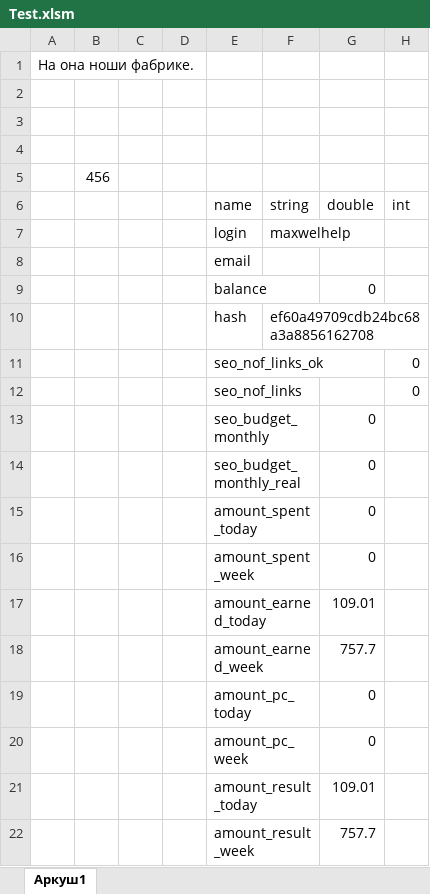
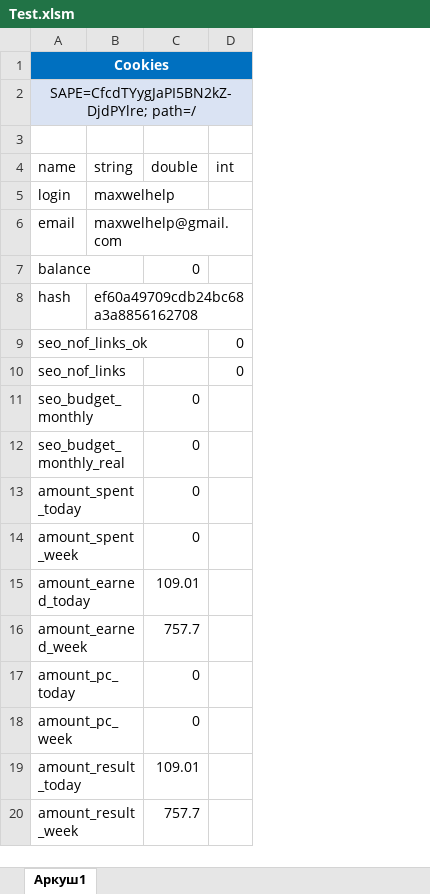
Before and after one commit to Goodron1981/MyMacros-master, an Excel workbook: Test.xlsm, sheet Аркуш1, drawn as a sheet; values as stored, in another font and other column widths than the file's, no borders; table styles not drawn; removed rows and columns are numbered as before the commit, all else as after; the diff names each change by its address in the sheet, - before the commit and + after, or states it on an @@ line.

```diff
--- a/Test.xlsm (sheet Аркуш1)
+++ b/Test.xlsm (sheet Аркуш1)
-column A, row 1: На она ноши фабрике.
-column B, row 5: 456
-column C, empty
-column D, empty
-A1 (name): (empty)
+A1 (name): Cookies
-A1:D1 fill: none
+A1:D1 fill: #0070C0
+A1:D1 merged
-A2 (name): (empty)
+A2 (name): SAPE=CfcdTYygJaPI5BN2kZ-DjdPYlre; path=/
-A2:D2 fill: none
+A2:D2 fill: #DAE3F3
+A2:D2 merged
-row 3: (empty)
-row 4: (empty)
-B6 (string): (empty)
+B6 (string): maxwelhelp@gmail.com
```
Also changed, not shown: Тестовая версия.xlsm.
